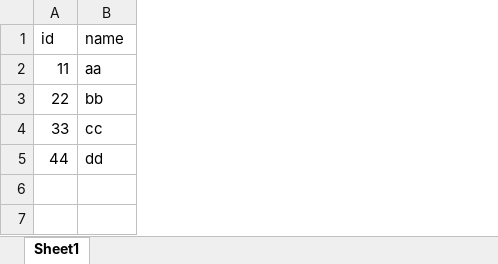
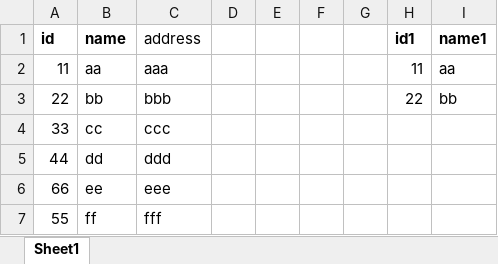
Before and after one commit to Amrit-Hub/Automate-the-boring-stuff-in-Ansys-Mechanical-Scripting, an Excel workbook: 003 Excel from IronPython/ansys.xlsx, sheet Sheet1, drawn as a sheet; values as stored, in another font and other column widths than the file's, no borders; table styles not drawn; the diff names each change by its address in the sheet, - before the commit and + after, or states it on an @@ line.

Commit message:
updated excel ironpython ansys

```diff
--- a/003 Excel from IronPython/ansys.xlsx (sheet Sheet1)
+++ b/003 Excel from IronPython/ansys.xlsx (sheet Sheet1)
+column C (address), rows 2-5: aaa | bbb | ccc | ddd
+column D, empty
+column E, empty
+column F, empty
+column G, empty
+column H (id1), rows 2-3: 11 | 22
+column I (name1), rows 2-3: aa | bb
-A1:B1 bold: off
+A1:B1 bold: on
+row 6: 66 | ee | eee
+row 7: 55 | ff | fff
```
Also changed, not shown: 3 other files.
